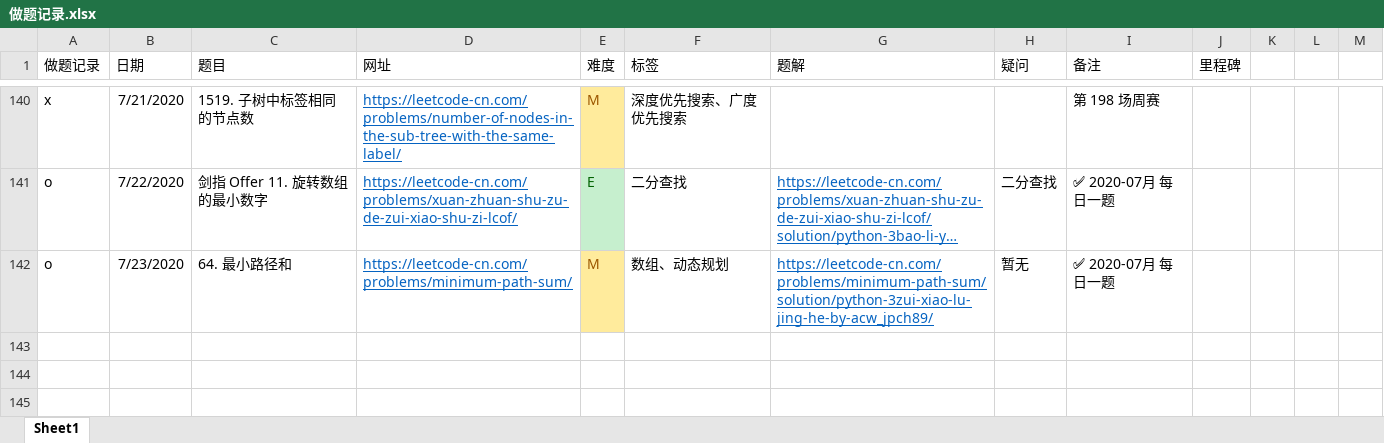
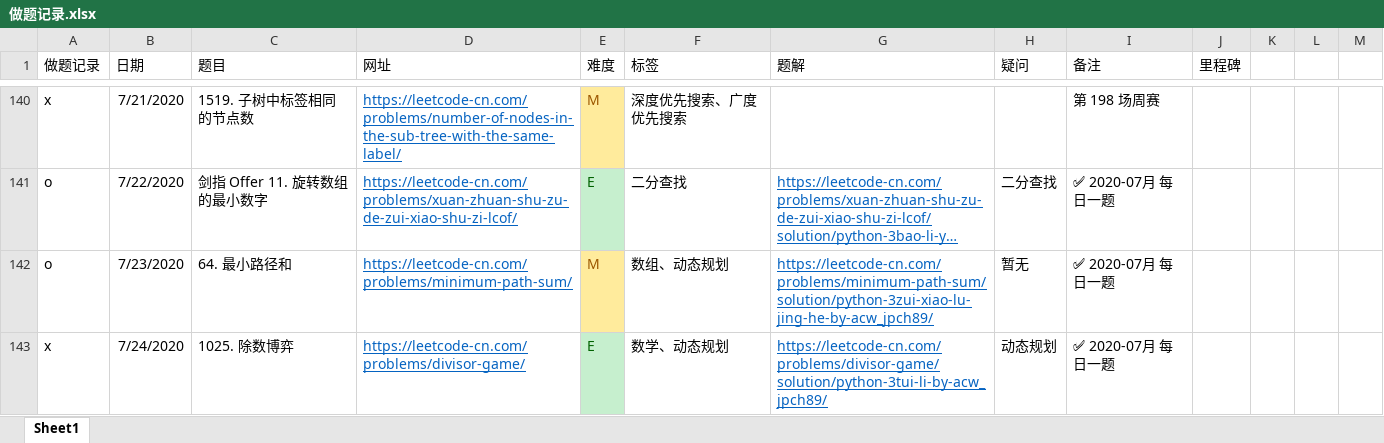
Before and after one commit to jpch89/leetcode, an Excel workbook: 做题记录.xlsx, sheet Sheet1, drawn as a sheet; only a part is shown, gaps mark what is left out; long unchanged cells end in …; values as stored, in another font and other column widths than the file's, no borders; the diff names each change by its address in the sheet, - before the commit and + after, or states it on an @@ line.

```diff
--- a/做题记录.xlsx (sheet Sheet1)
+++ b/做题记录.xlsx (sheet Sheet1)
+row 143: x | 7/24/2020 | 1025. 除数博弈 | https://leetcode-cn.com/problems/divisor-game/ | E | 数学、动态规划 | https://leetcode-cn.com/problems/divisor-game/solution/python-3tui-li-by-acw_jpch89/ | 动态规划 | ✅ 2020-07月 每日一题
```
Also changed, not shown: 1 other file.
